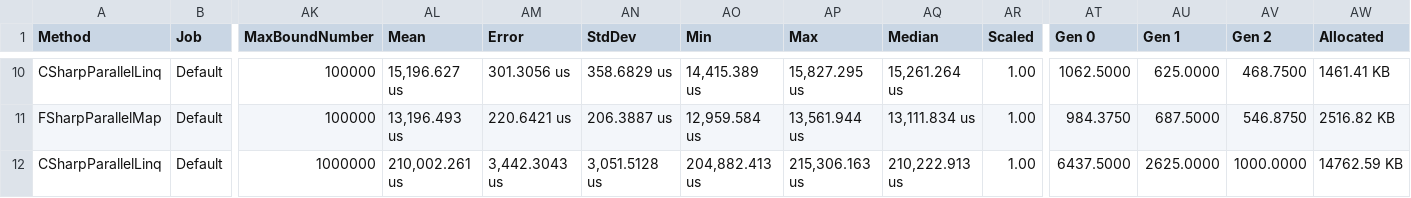
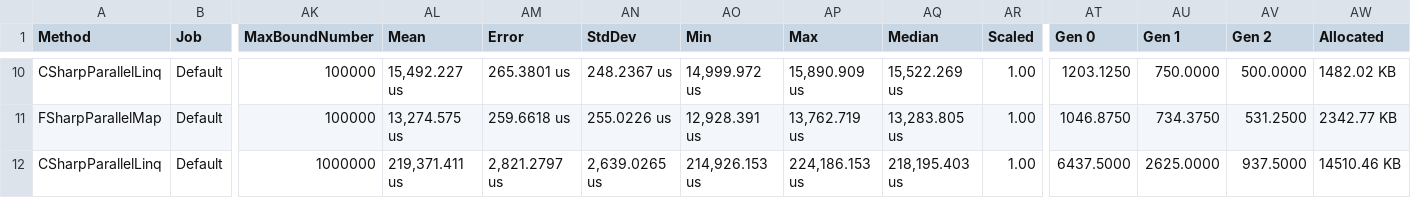
Before and after one commit to essic/prez-benchmartdotnet, a CSV file: demo/battle-four-results/results/CSharpVsFSharpParallelBenchmarks-report.csv, drawn as a sheet; only a part is shown, gaps mark what is left out; the diff covers the shown part only; the diff names each change by its address in the sheet, - before the commit and + after, or states it on an @@ line.

```diff
--- a/demo/battle-four-results/results/CSharpVsFSharpParallelBenchmarks-report.csv
+++ b/demo/battle-four-results/results/CSharpVsFSharpParallelBenchmarks-report.csv
-AL10 (Mean): 15,196.627 us
+AL10 (Mean): 15,492.227 us
-AM10 (Error): 301.3056 us
+AM10 (Error): 265.3801 us
-AN10 (StdDev): 358.6829 us
+AN10 (StdDev): 248.2367 us
-AO10 (Min): 14,415.389 us
+AO10 (Min): 14,999.972 us
-AP10 (Max): 15,827.295 us
+AP10 (Max): 15,890.909 us
-AQ10 (Median): 15,261.264 us
+AQ10 (Median): 15,522.269 us
-AT10 (Gen 0): 1062.5000
+AT10 (Gen 0): 1203.1250
-AU10 (Gen 1): 625.0000
+AU10 (Gen 1): 750.0000
-AV10 (Gen 2): 468.7500
+AV10 (Gen 2): 500.0000
-AW10 (Allocated): 1461.41 KB
+AW10 (Allocated): 1482.02 KB
-AL11 (Mean): 13,196.493 us
+AL11 (Mean): 13,274.575 us
-AM11 (Error): 220.6421 us
+AM11 (Error): 259.6618 us
-AN11 (StdDev): 206.3887 us
+AN11 (StdDev): 255.0226 us
-AO11 (Min): 12,959.584 us
+AO11 (Min): 12,928.391 us
-AP11 (Max): 13,561.944 us
+AP11 (Max): 13,762.719 us
-AQ11 (Median): 13,111.834 us
+AQ11 (Median): 13,283.805 us
-AT11 (Gen 0): 984.3750
+AT11 (Gen 0): 1046.8750
-AU11 (Gen 1): 687.5000
+AU11 (Gen 1): 734.3750
-AV11 (Gen 2): 546.8750
+AV11 (Gen 2): 531.2500
-AW11 (Allocated): 2516.82 KB
+AW11 (Allocated): 2342.77 KB
-AL12 (Mean): 210,002.261 us
+AL12 (Mean): 219,371.411 us
-AM12 (Error): 3,442.3043 us
+AM12 (Error): 2,821.2797 us
-AN12 (StdDev): 3,051.5128 us
+AN12 (StdDev): 2,639.0265 us
-AO12 (Min): 204,882.413 us
+AO12 (Min): 214,926.153 us
-AP12 (Max): 215,306.163 us
+AP12 (Max): 224,186.153 us
-AQ12 (Median): 210,222.913 us
+AQ12 (Median): 218,195.403 us
-AV12 (Gen 2): 1000.0000
+AV12 (Gen 2): 937.5000
-AW12 (Allocated): 14762.59 KB
+AW12 (Allocated): 14510.46 KB
```
Also changed, not shown: 68 edited cells elsewhere in this file, 2 other files.
